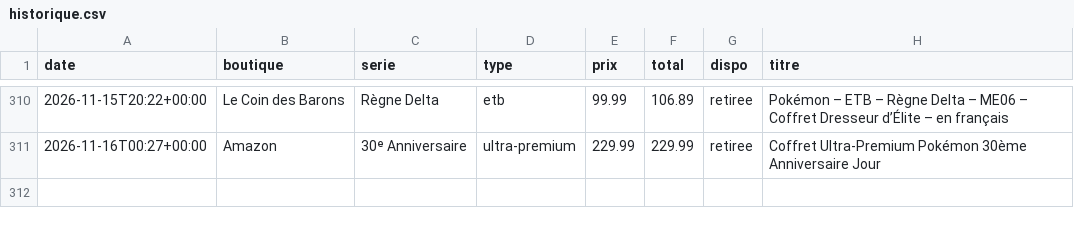
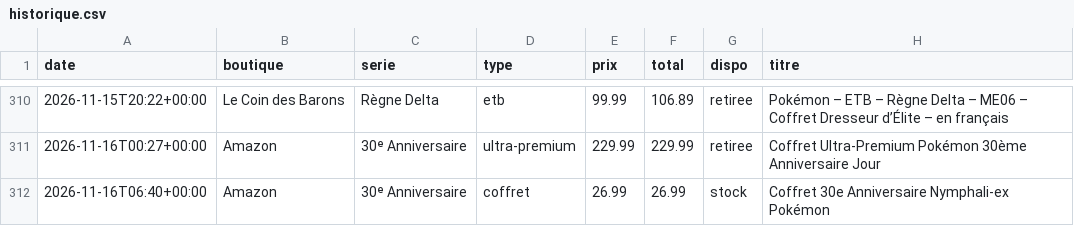
Before and after one commit to RaphKujo/bot-pokemon, a CSV file: data/historique.csv, drawn as a sheet; only a part is shown, gaps mark what is left out.

Commit message:
Mise à jour des prix

```diff
--- a/data/historique.csv
+++ b/data/historique.csv
@@ -311 +311,2 @@ date,boutique,serie,type,prix,total,dispo,titre
 2026-11-16T00:27+00:00,Amazon,30ᵉ Anniversaire,ultra-premium,229.99,229.99,retiree,Coffret Ultra-Premium Pokémon 30ème Anniversaire Jour
+2026-11-16T06:40+00:00,Amazon,30ᵉ Anniversaire,coffret,26.99,26.99,stock,Coffret 30e Anniversaire Nymphali-ex Pokémon
```
Also changed, not shown: 2 other files.
